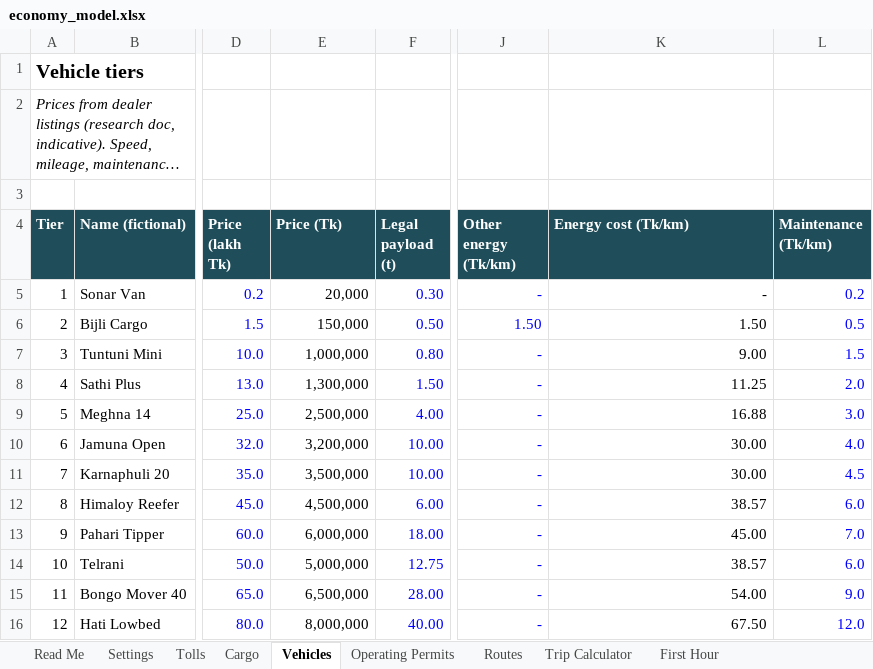
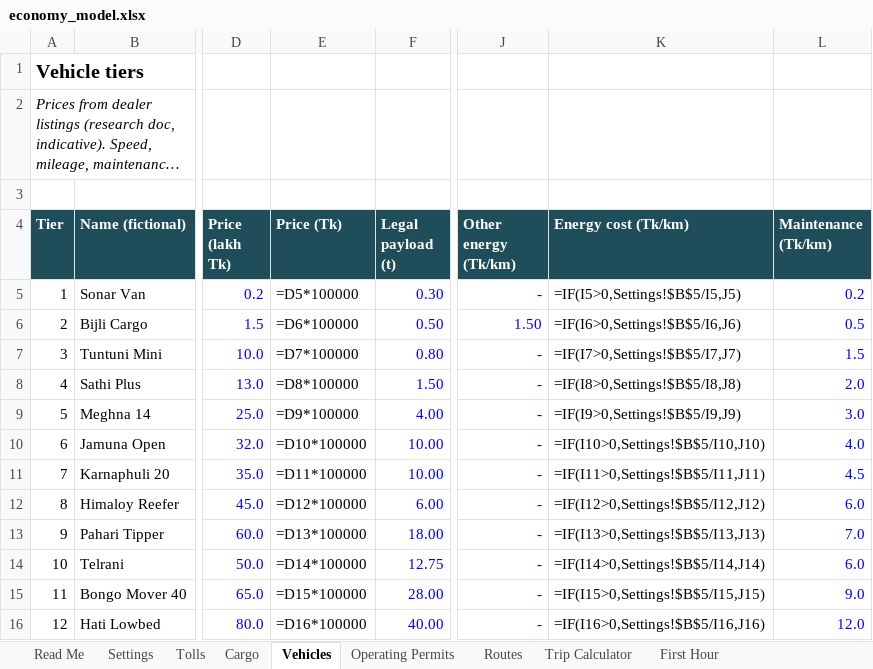
Before and after one commit to gitsifat091/vehicle-manager-bd, an Excel workbook: docs/economy_model.xlsx, sheet Vehicles, drawn as a sheet; only a part is shown, gaps mark what is left out; long unchanged cells end in …; values as stored, in another font and other column widths than the file's, no borders; formulas without a stored value are shown as written; the diff names each change by its address in the sheet, - before the commit and + after, or states it on an @@ line.

```diff
--- a/docs/economy_model.xlsx (sheet Vehicles)
+++ b/docs/economy_model.xlsx (sheet Vehicles)
-E5 (Price (Tk)): 20,000
+E5 (Price (Tk)): =D5*100000
-K5 (Energy cost (Tk/km)): -
+K5 (Energy cost (Tk/km)): =IF(I5>0,Settings!$B$5/I5,J5)
-E6 (Price (Tk)): 150,000
+E6 (Price (Tk)): =D6*100000
-K6 (Energy cost (Tk/km)): 1.50
+K6 (Energy cost (Tk/km)): =IF(I6>0,Settings!$B$5/I6,J6)
-E7 (Price (Tk)): 1,000,000
+E7 (Price (Tk)): =D7*100000
-K7 (Energy cost (Tk/km)): 9.00
+K7 (Energy cost (Tk/km)): =IF(I7>0,Settings!$B$5/I7,J7)
-E8 (Price (Tk)): 1,300,000
+E8 (Price (Tk)): =D8*100000
-K8 (Energy cost (Tk/km)): 11.25
+K8 (Energy cost (Tk/km)): =IF(I8>0,Settings!$B$5/I8,J8)
-E9 (Price (Tk)): 2,500,000
+E9 (Price (Tk)): =D9*100000
-K9 (Energy cost (Tk/km)): 16.88
+K9 (Energy cost (Tk/km)): =IF(I9>0,Settings!$B$5/I9,J9)
-E10 (Price (Tk)): 3,200,000
+E10 (Price (Tk)): =D10*100000
-K10 (Energy cost (Tk/km)): 30.00
+K10 (Energy cost (Tk/km)): =IF(I10>0,Settings!$B$5/I10,J10)
-E11 (Price (Tk)): 3,500,000
+E11 (Price (Tk)): =D11*100000
-K11 (Energy cost (Tk/km)): 30.00
+K11 (Energy cost (Tk/km)): =IF(I11>0,Settings!$B$5/I11,J11)
-E12 (Price (Tk)): 4,500,000
+E12 (Price (Tk)): =D12*100000
-K12 (Energy cost (Tk/km)): 38.57
+K12 (Energy cost (Tk/km)): =IF(I12>0,Settings!$B$5/I12,J12)
-E13 (Price (Tk)): 6,000,000
+E13 (Price (Tk)): =D13*100000
-K13 (Energy cost (Tk/km)): 45.00
+K13 (Energy cost (Tk/km)): =IF(I13>0,Settings!$B$5/I13,J13)
-E14 (Price (Tk)): 5,000,000
+E14 (Price (Tk)): =D14*100000
-K14 (Energy cost (Tk/km)): 38.57
+K14 (Energy cost (Tk/km)): =IF(I14>0,Settings!$B$5/I14,J14)
-E15 (Price (Tk)): 6,500,000
+E15 (Price (Tk)): =D15*100000
-K15 (Energy cost (Tk/km)): 54.00
+K15 (Energy cost (Tk/km)): =IF(I15>0,Settings!$B$5/I15,J15)
-E16 (Price (Tk)): 8,000,000
+E16 (Price (Tk)): =D16*100000
-K16 (Energy cost (Tk/km)): 67.50
+K16 (Energy cost (Tk/km)): =IF(I16>0,Settings!$B$5/I16,J16)
```
Also changed, not shown: sheet Trip Calculator, sheet First Hour, sheet Read Me, sheet Operating Permits, sheet Settings, 21 other files.
